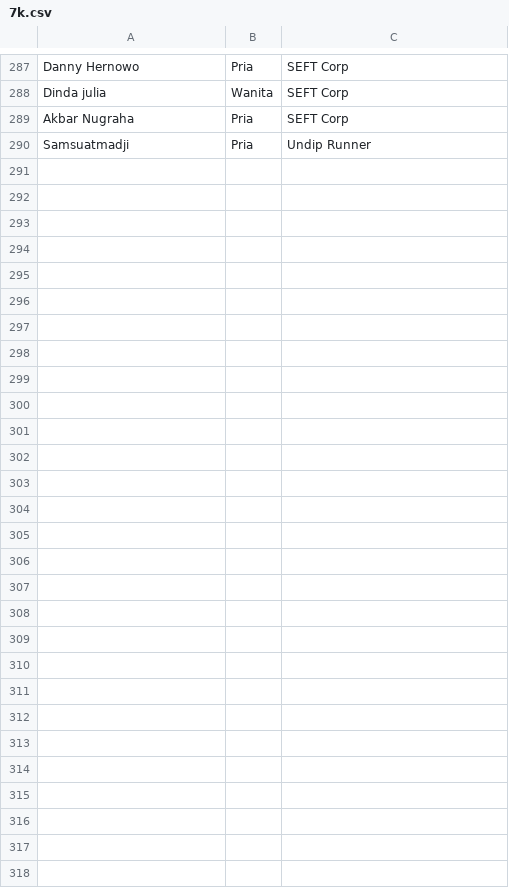
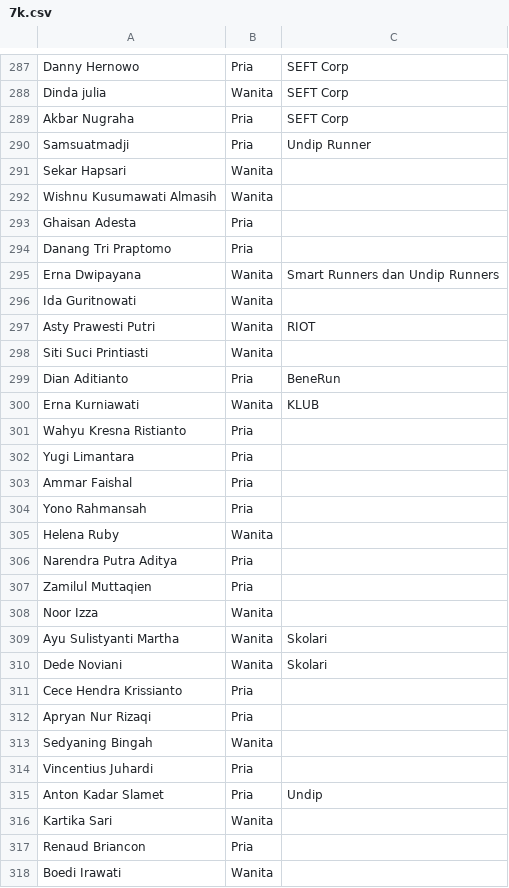
Before and after one commit to smgmountainrace/listpeserta, a CSV file: 7k.csv, drawn as a sheet; only a part is shown, gaps mark what is left out; the diff names each change by its address in the sheet, - before the commit and + after, or states it on an @@ line.

Commit message:
7k.csv

```diff
--- a/7k.csv
+++ b/7k.csv
+row 291: Sekar Hapsari | Wanita
+row 292: Wishnu Kusumawati Almasih | Wanita
+row 293: Ghaisan Adesta | Pria
+row 294: Danang Tri Praptomo | Pria
+row 295: Erna Dwipayana | Wanita | Smart Runners dan Undip Runners
+row 296: Ida Guritnowati | Wanita
+row 297: Asty Prawesti Putri | Wanita | RIOT
+row 298: Siti Suci Printiasti | Wanita
+row 299: Dian Aditianto | Pria | BeneRun
+row 300: Erna Kurniawati | Wanita | KLUB
+row 301: Wahyu Kresna Ristianto | Pria
+row 302: Yugi Limantara | Pria
+row 303: Ammar Faishal | Pria
+row 304: Yono Rahmansah | Pria
+row 305: Helena Ruby | Wanita
+row 306: Narendra Putra Aditya | Pria
+row 307: Zamilul Muttaqien | Pria
+row 308: Noor Izza | Wanita
+row 309: Ayu Sulistyanti Martha | Wanita | Skolari
+row 310: Dede Noviani | Wanita | Skolari
+row 311: Cece Hendra Krissianto | Pria
+row 312: Apryan Nur Rizaqi | Pria
+row 313: Sedyaning Bingah | Wanita
+row 314: Vincentius Juhardi | Pria
+row 315: Anton Kadar Slamet | Pria | Undip
+row 316: Kartika Sari | Wanita
+row 317: Renaud Briancon | Pria
+row 318: Boedi Irawati | Wanita
```
